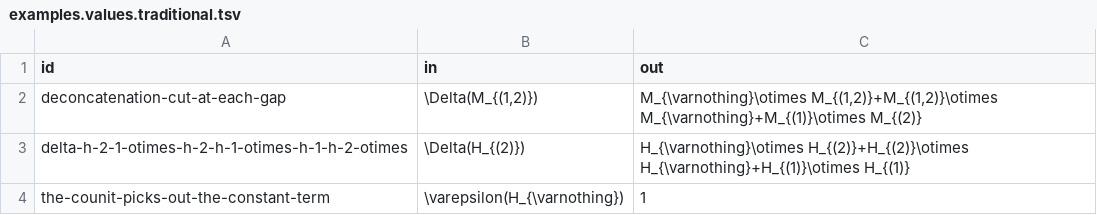
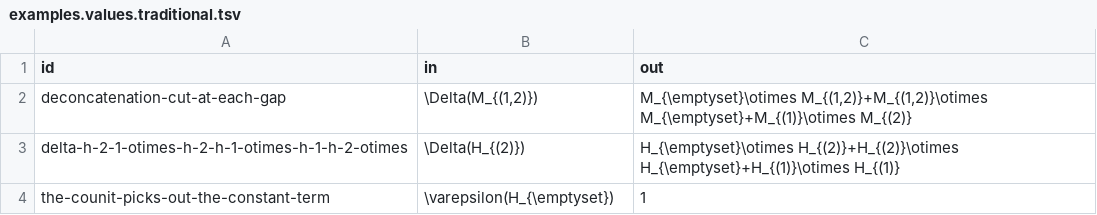
Before and after one commit to enumeratio/hopf, a TSV file: reference/Coproduct/examples.values.traditional.tsv, drawn as a sheet.

```diff
--- a/reference/Coproduct/examples.values.traditional.tsv
+++ b/reference/Coproduct/examples.values.traditional.tsv
@@ -1,4 +1,4 @@
 id	in	out
-deconcatenation-cut-at-each-gap	\Delta(M_{(1,2)})	M_{\varnothing}\otimes M_{(1,2)}+M_{(1,2)}\otimes M_{\varnothing}+M_{(1)}\otimes M_{(2)}
-delta-h-2-1-otimes-h-2-h-1-otimes-h-1-h-2-otimes	\Delta(H_{(2)})	H_{\varnothing}\otimes H_{(2)}+H_{(2)}\otimes H_{\varnothing}+H_{(1)}\otimes H_{(1)}
-the-counit-picks-out-the-constant-term	\varepsilon(H_{\varnothing})	1
+deconcatenation-cut-at-each-gap	\Delta(M_{(1,2)})	M_{\emptyset}\otimes M_{(1,2)}+M_{(1,2)}\otimes M_{\emptyset}+M_{(1)}\otimes M_{(2)}
+delta-h-2-1-otimes-h-2-h-1-otimes-h-1-h-2-otimes	\Delta(H_{(2)})	H_{\emptyset}\otimes H_{(2)}+H_{(2)}\otimes H_{\emptyset}+H_{(1)}\otimes H_{(1)}
+the-counit-picks-out-the-constant-term	\varepsilon(H_{\emptyset})	1
```
Also changed, not shown: reference/Antipode/examples.values.traditional.tsv, reference/NSymR/examples.values.traditional.tsv, 5 other files.
